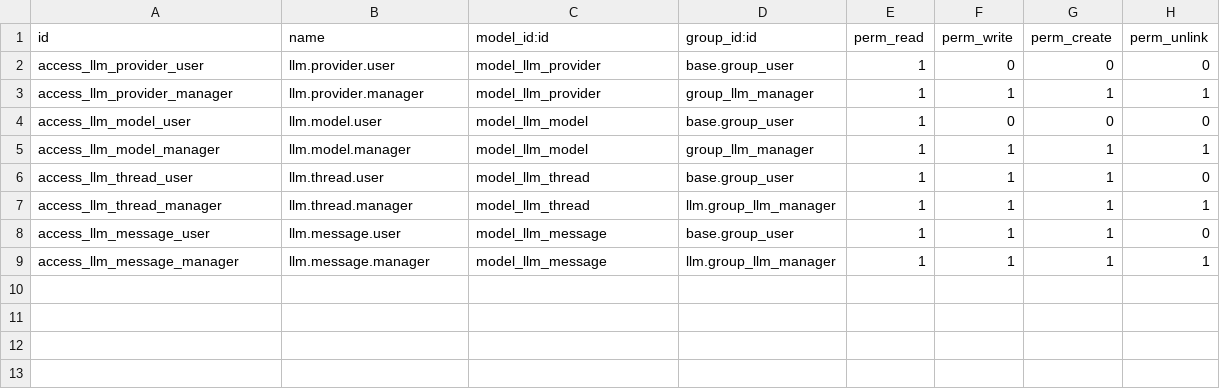
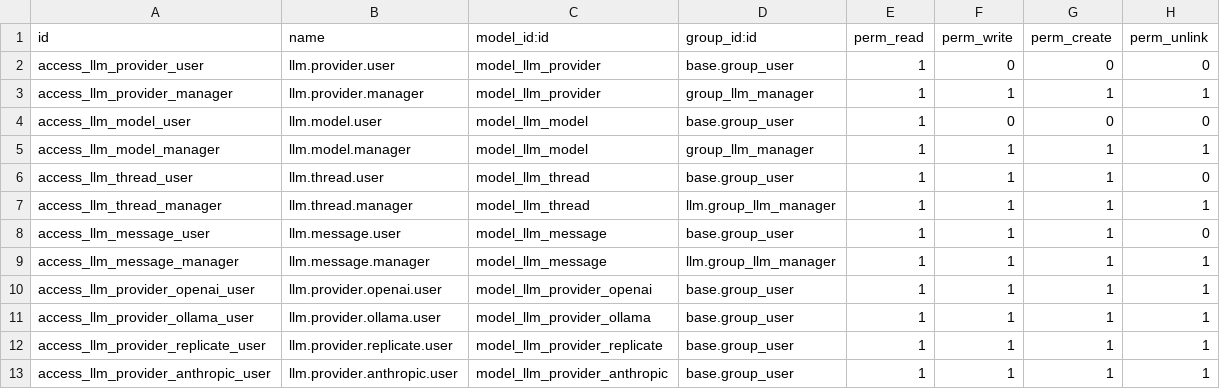
Before and after one commit to maxxcte/0doo-llm, a CSV file: llm/security/ir.model.access.csv, drawn as a sheet; the diff names each change by its address in the sheet, - before the commit and + after, or states it on an @@ line.

Commit message:
functional model fetching

```diff
--- a/llm/security/ir.model.access.csv
+++ b/llm/security/ir.model.access.csv
+row 10: access_llm_provider_openai_user | llm.provider.openai.user | model_llm_provider_openai | base.group_user | 1 | 1 | 1 | 1
+row 11: access_llm_provider_ollama_user | llm.provider.ollama.user | model_llm_provider_ollama | base.group_user | 1 | 1 | 1 | 1
+row 12: access_llm_provider_replicate_user | llm.provider.replicate.user | model_llm_provider_replicate | base.group_user | 1 | 1 | 1 | 1
+row 13: access_llm_provider_anthropic_user | llm.provider.anthropic.user | model_llm_provider_anthropic | base.group_user | 1 | 1 | 1 | 1
```
Also changed, not shown: 5 other files.
